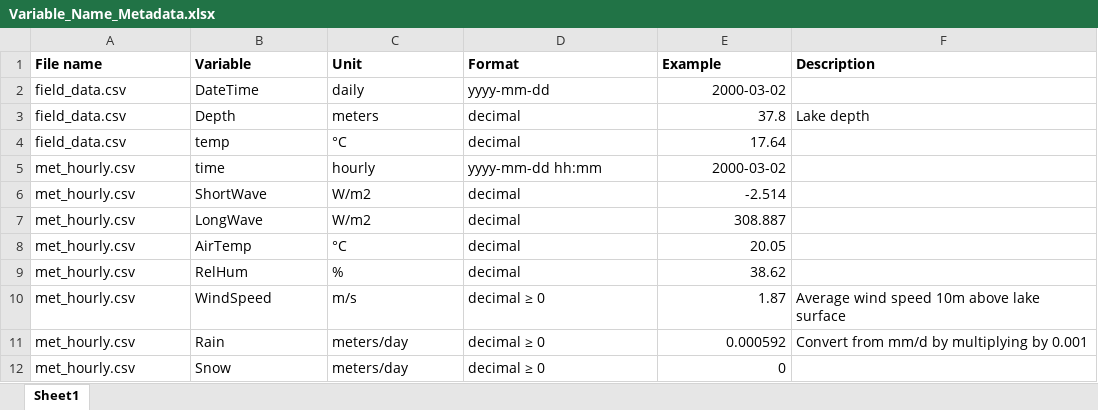
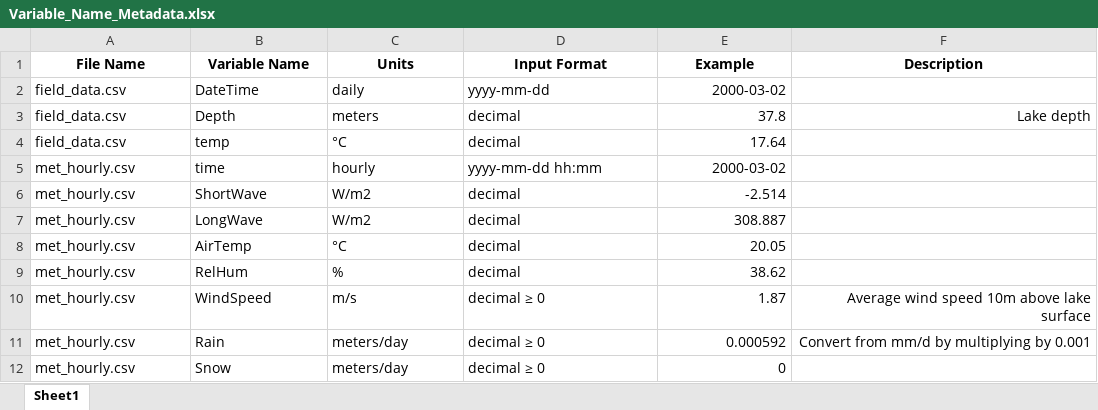
Before and after one commit to CareyLabVT/MacrosystemsEDDIE, an Excel workbook: Lake Modeling Module_2.0/Variable_Name_Metadata.xlsx, sheet Sheet1, drawn as a sheet; values as stored, in another font and other column widths than the file's, no borders; the diff names each change by its address in the sheet, - before the commit and + after, or states it on an @@ line.

Commit message:
clarify column headings

```diff
--- a/Lake Modeling Module_2.0/Variable_Name_Metadata.xlsx (sheet Sheet1)
+++ b/Lake Modeling Module_2.0/Variable_Name_Metadata.xlsx (sheet Sheet1)
-A1: File name
+A1: File Name
-A1:F1 alignment: left
+A1:F1 alignment: center
-B1: Variable
+B1: Variable Name
-C1: Unit
+C1: Units
-D1: Format
+D1: Input Format
-F3 alignment: left
+F3 alignment: right
-F10:F11 alignment: left
+F10:F11 alignment: right
```
